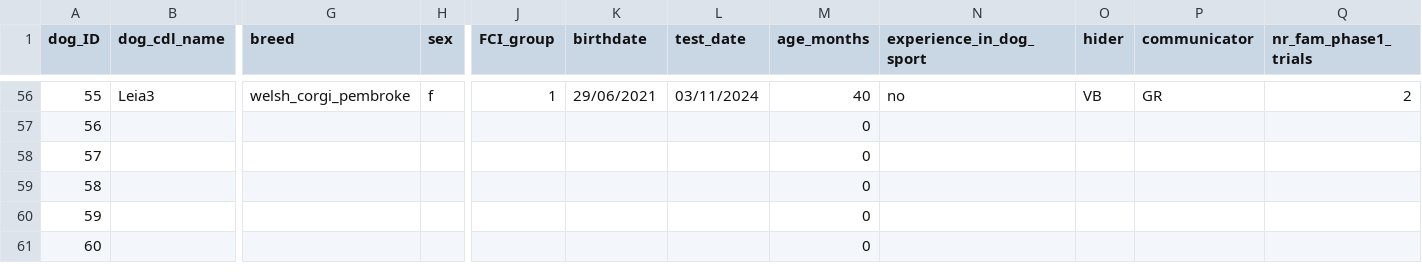
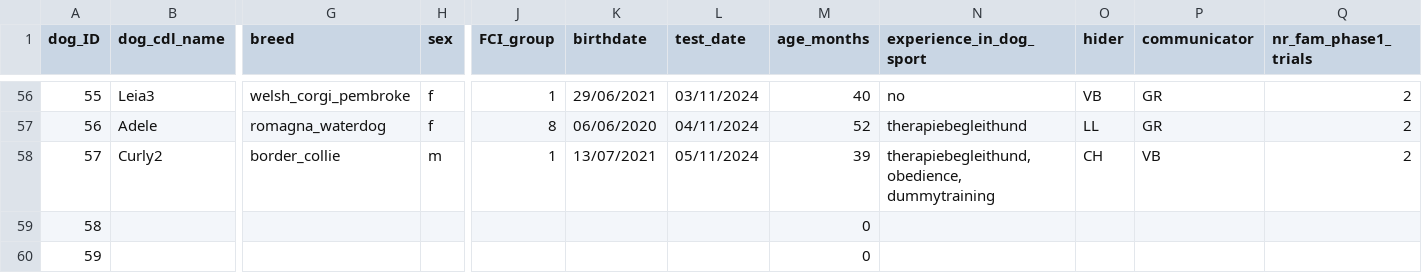
Before and after one commit to lonardol/auditory_false_belief_dogs, a CSV file: data/tested_dogs.csv, drawn as a sheet; only a part is shown, gaps mark what is left out; the shorter side is filled out with more unchanged rows; the diff covers the shown part only; the diff names each change by its address in the sheet, - before the commit and + after, or states it on an @@ line.

```diff
--- a/data/tested_dogs.csv
+++ b/data/tested_dogs.csv
-B57 (dog_cdl_name): (empty)
+B57 (dog_cdl_name): Adele
-G57 (breed): (empty)
+G57 (breed): romagna_waterdog
-H57 (sex): (empty)
+H57 (sex): f
-J57 (FCI_group): (empty)
+J57 (FCI_group): 8
-K57 (birthdate): (empty)
+K57 (birthdate): 06/06/2020
-L57 (test_date): (empty)
+L57 (test_date): 04/11/2024
-M57 (age_months): 0
+M57 (age_months): 52
-N57 (experience_in_dog_sport): (empty)
+N57 (experience_in_dog_sport): therapiebegleithund
-O57 (hider): (empty)
+O57 (hider): LL
-P57 (communicator): (empty)
+P57 (communicator): GR
-Q57:Q58 (nr_fam_phase1_trials): (empty)
+Q57:Q58 (nr_fam_phase1_trials): 2
-B58 (dog_cdl_name): (empty)
+B58 (dog_cdl_name): Curly2
-G58 (breed): (empty)
+G58 (breed): border_collie
-H58 (sex): (empty)
+H58 (sex): m
-J58 (FCI_group): (empty)
+J58 (FCI_group): 1
-K58 (birthdate): (empty)
+K58 (birthdate): 13/07/2021
-L58 (test_date): (empty)
+L58 (test_date): 05/11/2024
-M58 (age_months): 0
+M58 (age_months): 39
-N58 (experience_in_dog_sport): (empty)
+N58 (experience_in_dog_sport): therapiebegleithund, obedience, dummytraining
-O58 (hider): (empty)
+O58 (hider): CH
-P58 (communicator): (empty)
+P58 (communicator): VB
```
Also changed, not shown: 97 edited cells elsewhere in this file, 2 other files.
